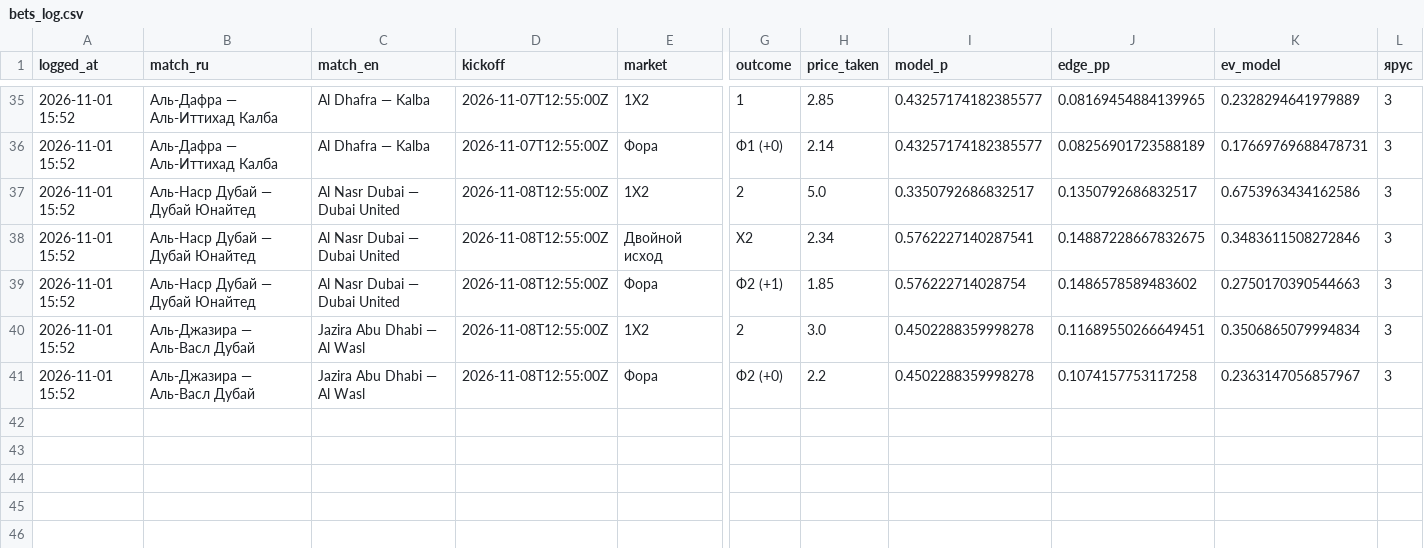
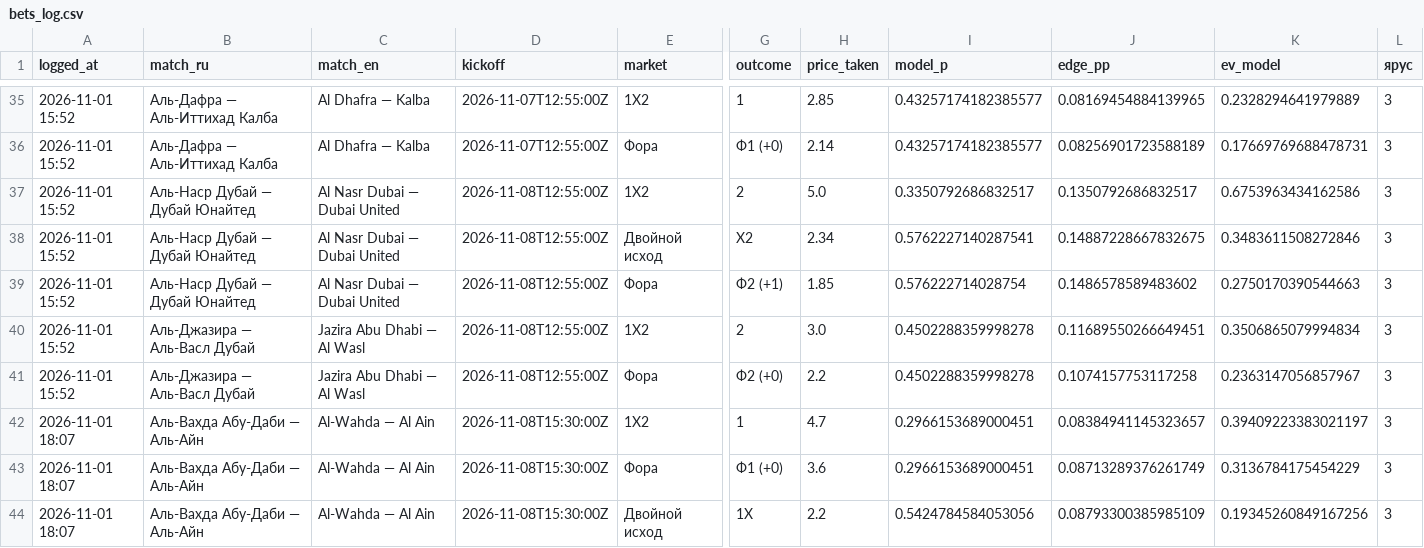
Before and after one commit to keereell/uae-bets, a CSV file: data/bets_log.csv, drawn as a sheet; only a part is shown, gaps mark what is left out; rows hold the shown columns only; the diff names each change by its address in the sheet, - before the commit and + after, or states it on an @@ line.

```diff
--- a/data/bets_log.csv
+++ b/data/bets_log.csv
+row 42: 2026-11-01 18:07 | Аль-Вахда Абу-Даби — Аль-Айн | Al-Wahda — Al Ain | 2026-11-08T15:30:00Z | 1X2 | 1 | 4.7 | 0.2966153689000451 | 0.08384941145323657 | 0.39409223383021197 | 3
+row 43: 2026-11-01 18:07 | Аль-Вахда Абу-Даби — Аль-Айн | Al-Wahda — Al Ain | 2026-11-08T15:30:00Z | Фора | Ф1 (+0) | 3.6 | 0.2966153689000451 | 0.08713289376261749 | 0.3136784175454229 | 3
+row 44: 2026-11-01 18:07 | Аль-Вахда Абу-Даби — Аль-Айн | Al-Wahda — Al Ain | 2026-11-08T15:30:00Z | Двойной исход | 1X | 2.2 | 0.5424784584053056 | 0.08793300385985109 | 0.19345260849167256 | 3
```
Also changed, not shown: 1 other file.
